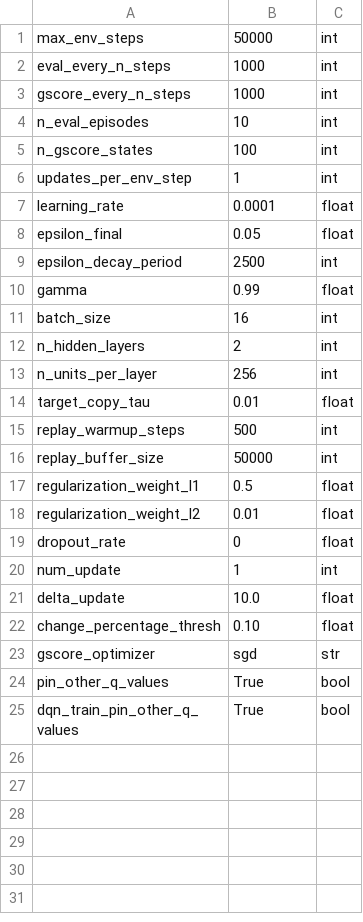
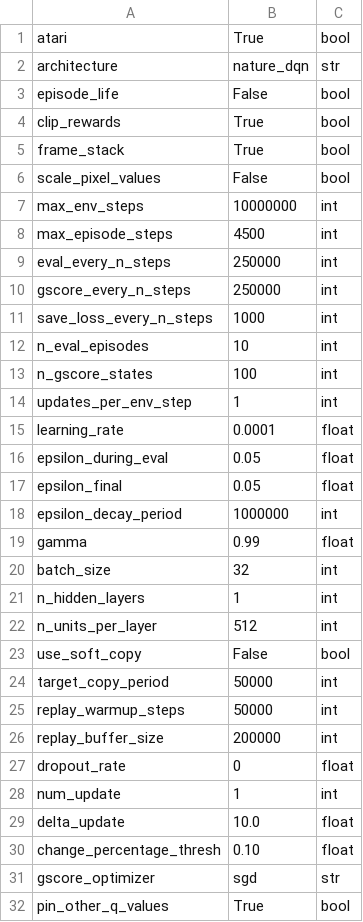
Before and after one commit to camall3n/actgen, a CSV file: hyperparams/atari.csv, drawn as a sheet; only a part is shown; the shorter side is filled out with more unchanged rows.

Commit message:
Implement Atari training

```diff
--- a/hyperparams/atari.csv
+++ b/hyperparams/atari.csv
@@ -1,4 +1,12 @@
-max_env_steps,50000,int
-eval_every_n_steps,1000,int
-gscore_every_n_steps,1000,int
+atari,True,bool
+architecture,nature_dqn,str
+episode_life,False,bool
+clip_rewards,True,bool
+frame_stack,True,bool
+scale_pixel_values,False,bool
+max_env_steps,10000000,int
+max_episode_steps,4500,int
+eval_every_n_steps,250000,int
+gscore_every_n_steps,250000,int
+save_loss_every_n_steps,1000,int
 n_eval_episodes,10,int
@@ -7,13 +15,13 @@ updates_per_env_step,1,int
 learning_rate,0.0001,float
+epsilon_during_eval,0.05,float
 epsilon_final,0.05,float
-epsilon_decay_period,2500,int
+epsilon_decay_period,1000000,int
 gamma,0.99,float
-batch_size,16,int
-n_hidden_layers,2,int
-n_units_per_layer,256,int
-target_copy_tau,0.01,float
-replay_warmup_steps,500,int
-replay_buffer_size,50000,int
-regularization_weight_l1,0.5,float
-regularization_weight_l2,0.01,float
+batch_size,32,int
+n_hidden_layers,1,int
+n_units_per_layer,512,int
+use_soft_copy,False,bool
+target_copy_period,50000,int
+replay_warmup_steps,50000,int
+replay_buffer_size,200000,int
 dropout_rate,0,float
```
Also changed, not shown: hyperparams/defaults.csv, hyperparams/lunar_lander.csv, 6 other files.
